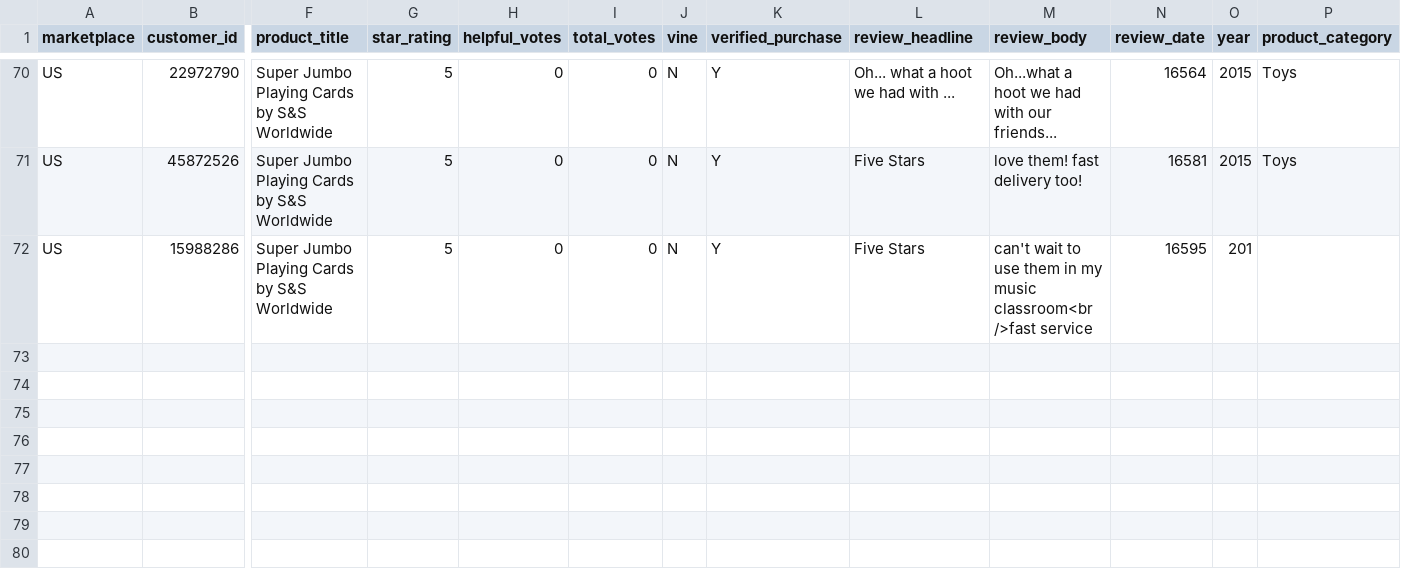
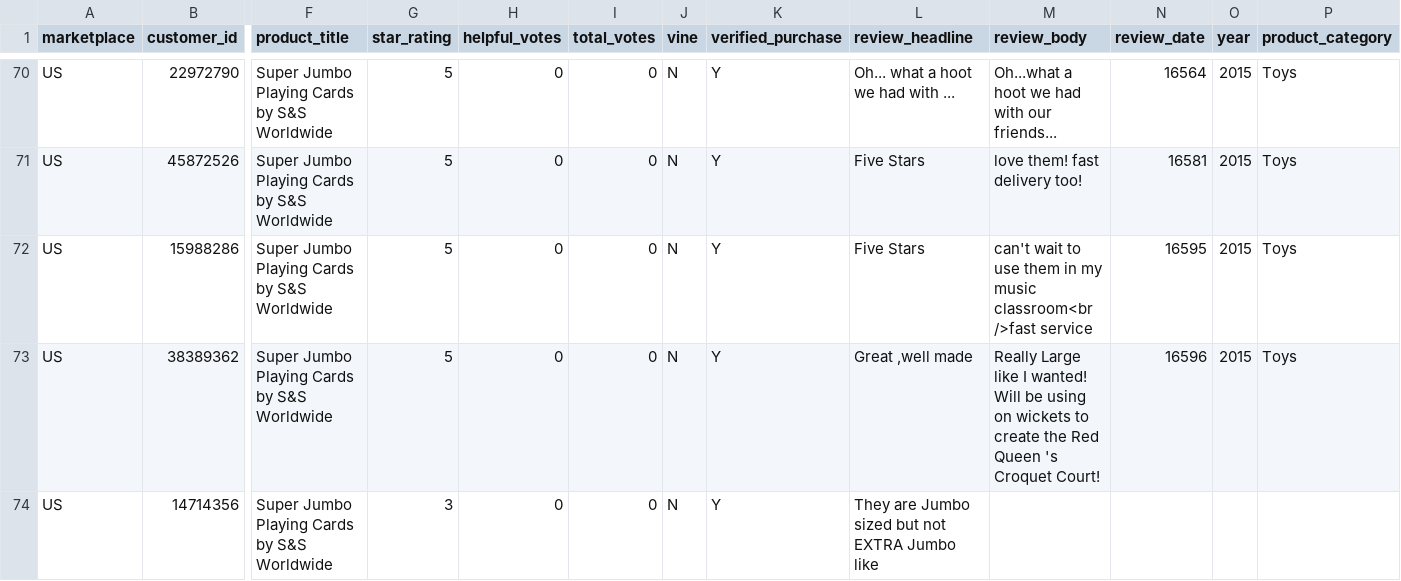
Before and after one commit to reapersy/serverless-nlp-solution-cdk, a CSV file: script/simulation/data/amazon-review-toy-B002LHA74O.csv, drawn as a sheet; only a part is shown, gaps mark what is left out; rows hold the shown columns only; the diff names each change by its address in the sheet, - before the commit and + after, or states it on an @@ line.

```diff
--- a/script/simulation/data/amazon-review-toy-B002LHA74O.csv
+++ b/script/simulation/data/amazon-review-toy-B002LHA74O.csv
-O72 (year): 201
+O72 (year): 2015
-P72 (product_category): (empty)
+P72 (product_category): Toys
+row 73: US | 38389362 | Super Jumbo Playing Cards by S&S Worldwide | 5 | 0 | 0 | N | Y | Great ,well made | Really Large like I wanted! Will be using on wickets to create the Red Queen 's Croquet Court! | 16596 | 2015 | Toys
+row 74: US | 14714356 | Super Jumbo Playing Cards by S&S Worldwide | 3 | 0 | 0 | N | Y | They are Jumbo sized but not EXTRA Jumbo like
```
